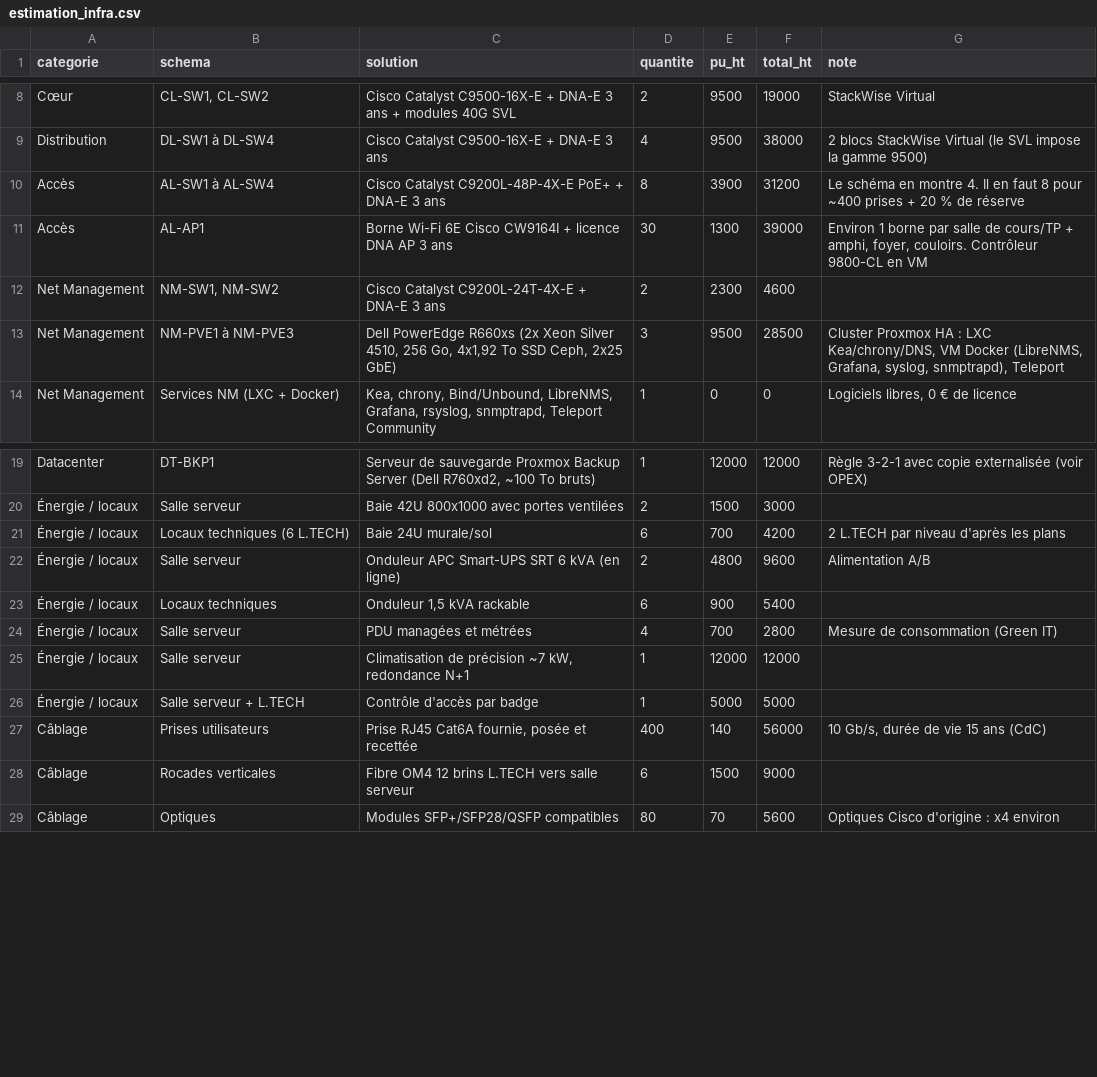
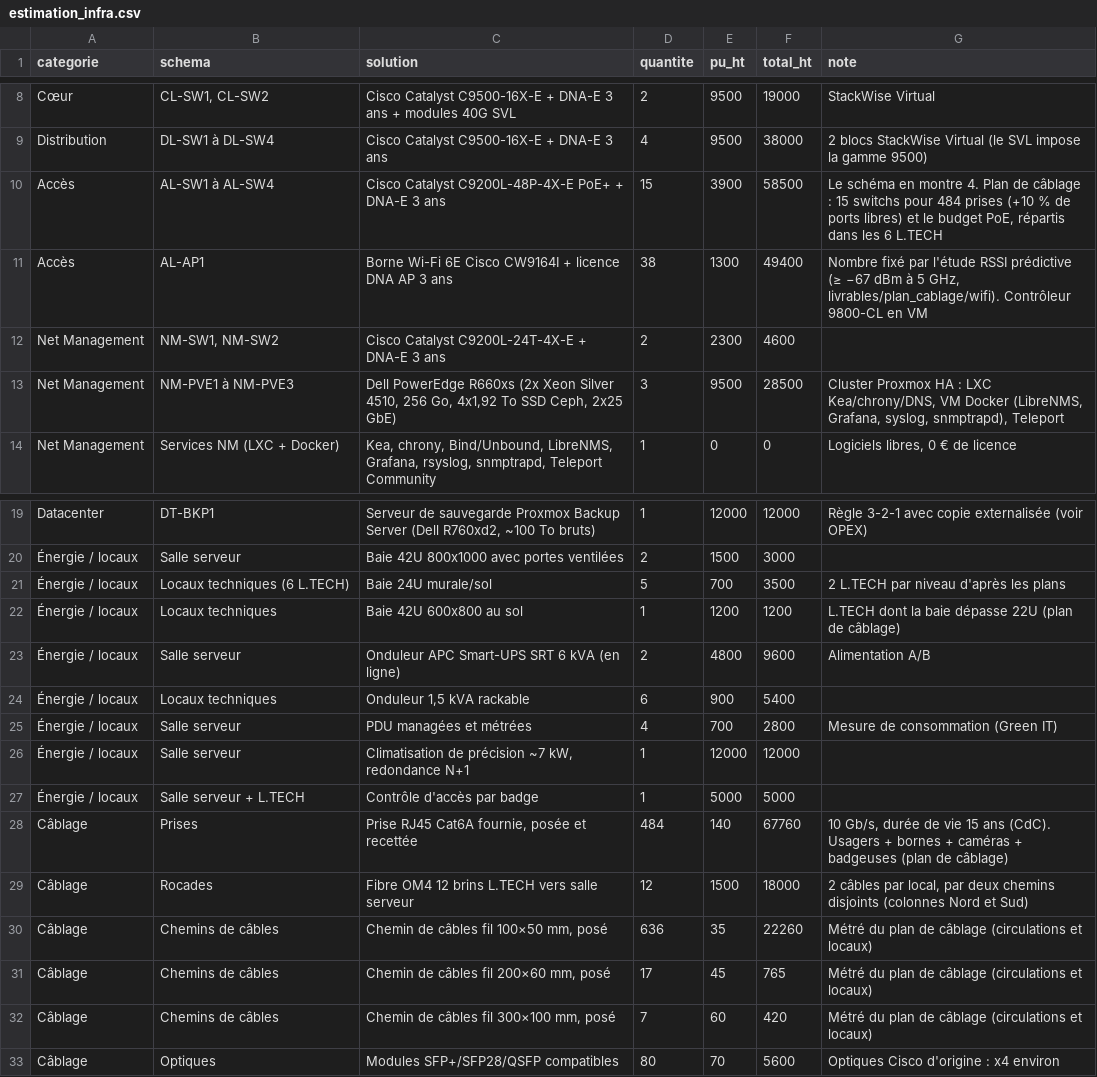
Before and after one commit to MatteoCnda1/projet_IUT, a CSV file: chiffrage/estimation_infra.csv, drawn as a sheet; only a part is shown, gaps mark what is left out.

```diff
--- a/chiffrage/estimation_infra.csv
+++ b/chiffrage/estimation_infra.csv
@@ -9,4 +9,4 @@ Cœur;CL-SW1, CL-SW2;Cisco Catalyst C9500-16X-E + DNA-E 3 ans + modules 40G SVL;
 Distribution;DL-SW1 à DL-SW4;Cisco Catalyst C9500-16X-E + DNA-E 3 ans;4;9500;38000;2 blocs StackWise Virtual (le SVL impose la gamme 9500)
-Accès;AL-SW1 à AL-SW4;Cisco Catalyst C9200L-48P-4X-E PoE+ + DNA-E 3 ans;8;3900;31200;Le schéma en montre 4. Il en faut 8 pour ~400 prises + 20 % de réserve
-Accès;AL-AP1;Borne Wi-Fi 6E Cisco CW9164I + licence DNA AP 3 ans;30;1300;39000;Environ 1 borne par salle de cours/TP + amphi, foyer, couloirs. Contrôleur 9800-CL en VM
+Accès;AL-SW1 à AL-SW4;Cisco Catalyst C9200L-48P-4X-E PoE+ + DNA-E 3 ans;15;3900;58500;Le schéma en montre 4. Plan de câblage : 15 switchs pour 484 prises (+10 % de ports libres) et le budget PoE, répartis dans les 6 L.TECH
+Accès;AL-AP1;Borne Wi-Fi 6E Cisco CW9164I + licence DNA AP 3 ans;38;1300;49400;Nombre fixé par l'étude RSSI prédictive (≥ −67 dBm à 5 GHz, livrables/plan_cablage/wifi). Contrôleur 9800-CL en VM
 Net Management;NM-SW1, NM-SW2;Cisco Catalyst C9200L-24T-4X-E + DNA-E 3 ans;2;2300;4600;
@@ -20,3 +20,4 @@ Datacenter;DT-BKP1;Serveur de sauvegarde Proxmox Backup Server (Dell R760xd2, ~1
 Énergie / locaux;Salle serveur;Baie 42U 800x1000 avec portes ventilées;2;1500;3000;
-Énergie / locaux;Locaux techniques (6 L.TECH);Baie 24U murale/sol;6;700;4200;2 L.TECH par niveau d'après les plans
+Énergie / locaux;Locaux techniques (6 L.TECH);Baie 24U murale/sol;5;700;3500;2 L.TECH par niveau d'après les plans
+Énergie / locaux;Locaux techniques;Baie 42U 600x800 au sol;1;1200;1200;L.TECH dont la baie dépasse 22U (plan de câblage)
 Énergie / locaux;Salle serveur;Onduleur APC Smart-UPS SRT 6 kVA (en ligne);2;4800;9600;Alimentation A/B
@@ -26,4 +27,7 @@ Datacenter;DT-BKP1;Serveur de sauvegarde Proxmox Backup Server (Dell R760xd2, ~1
 Énergie / locaux;Salle serveur + L.TECH;Contrôle d'accès par badge;1;5000;5000;
-Câblage;Prises utilisateurs;Prise RJ45 Cat6A fournie, posée et recettée;400;140;56000;10 Gb/s, durée de vie 15 ans (CdC)
-Câblage;Rocades verticales;Fibre OM4 12 brins L.TECH vers salle serveur;6;1500;9000;
+Câblage;Prises;Prise RJ45 Cat6A fournie, posée et recettée;484;140;67760;10 Gb/s, durée de vie 15 ans (CdC). Usagers + bornes + caméras + badgeuses (plan de câblage)
+Câblage;Rocades;Fibre OM4 12 brins L.TECH vers salle serveur;12;1500;18000;2 câbles par local, par deux chemins disjoints (colonnes Nord et Sud)
+Câblage;Chemins de câbles;Chemin de câbles fil 100×50 mm, posé;636;35;22260;Métré du plan de câblage (circulations et locaux)
+Câblage;Chemins de câbles;Chemin de câbles fil 200×60 mm, posé;17;45;765;Métré du plan de câblage (circulations et locaux)
+Câblage;Chemins de câbles;Chemin de câbles fil 300×100 mm, posé;7;60;420;Métré du plan de câblage (circulations et locaux)
 Câblage;Optiques;Modules SFP+/SFP28/QSFP compatibles;80;70;5600;Optiques Cisco d'origine : x4 environ
```
Also changed, not shown: 36 other files.
